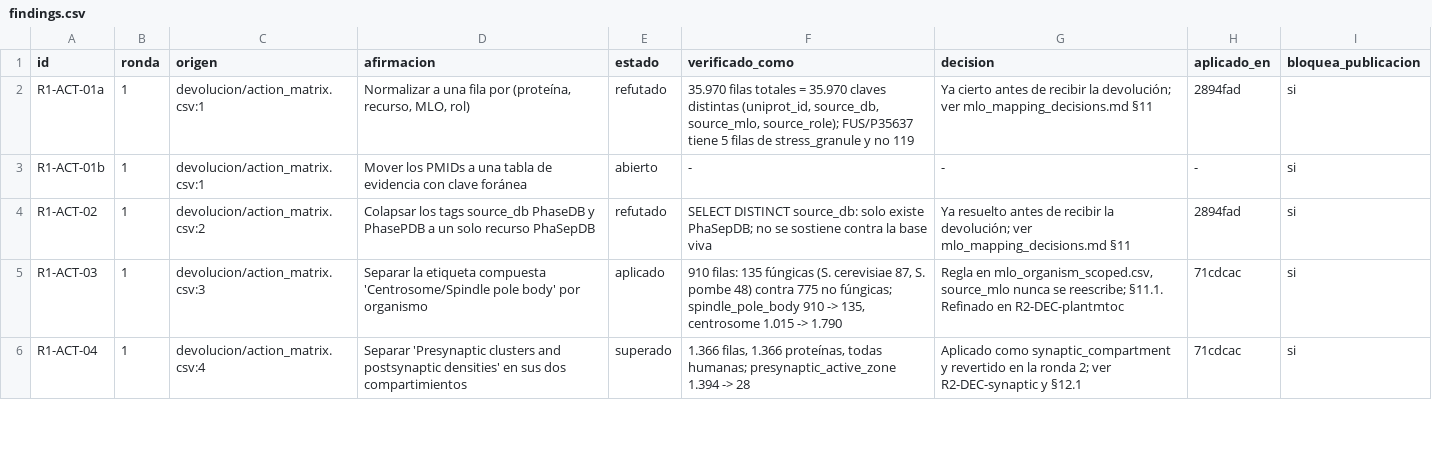
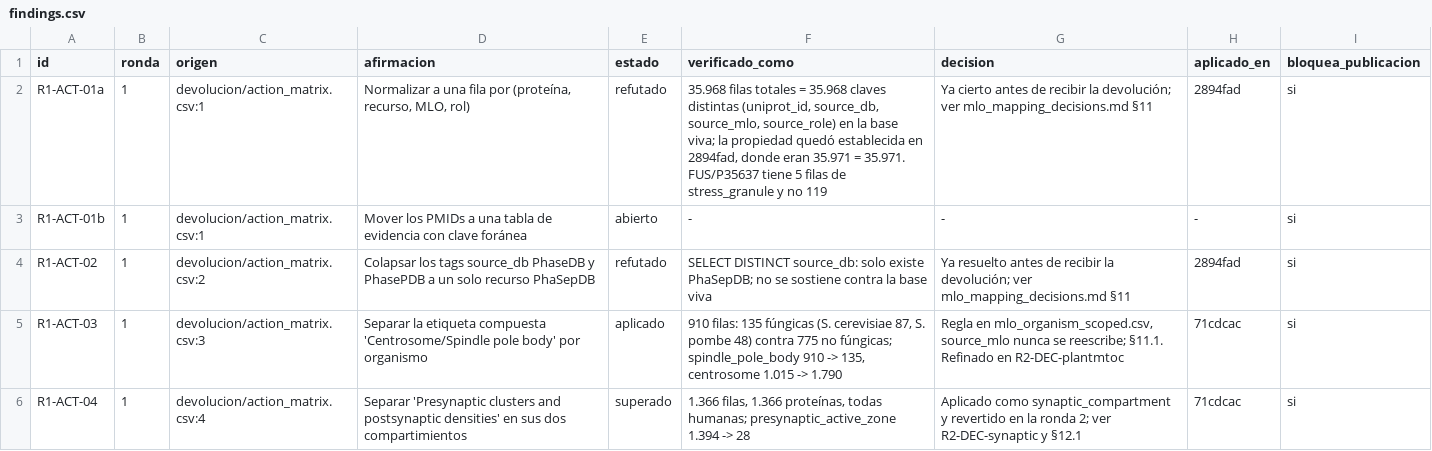
Before and after one commit to Ferorti/mlosmetadb, a CSV file: docs/review/findings.csv, drawn as a sheet; only a part is shown.

```diff
--- a/docs/review/findings.csv
+++ b/docs/review/findings.csv
@@ -1,3 +1,3 @@
 id,ronda,origen,afirmacion,estado,verificado_como,decision,aplicado_en,bloquea_publicacion
-R1-ACT-01a,1,devolucion/action_matrix.csv:1,"Normalizar a una fila por (proteína, recurso, MLO, rol)",refutado,"35.970 filas totales = 35.970 claves distintas (uniprot_id, source_db, source_mlo, source_role); FUS/P35637 tiene 5 filas de stress_granule y no 119","Ya cierto antes de recibir la devolución; ver mlo_mapping_decisions.md §11",2894fad,si
+R1-ACT-01a,1,devolucion/action_matrix.csv:1,"Normalizar a una fila por (proteína, recurso, MLO, rol)",refutado,"35.968 filas totales = 35.968 claves distintas (uniprot_id, source_db, source_mlo, source_role) en la base viva; la propiedad quedó establecida en 2894fad, donde eran 35.971 = 35.971. FUS/P35637 tiene 5 filas de stress_granule y no 119","Ya cierto antes de recibir la devolución; ver mlo_mapping_decisions.md §11",2894fad,si
 R1-ACT-01b,1,devolucion/action_matrix.csv:1,"Mover los PMIDs a una tabla de evidencia con clave foránea",abierto,-,-,-,si
```
